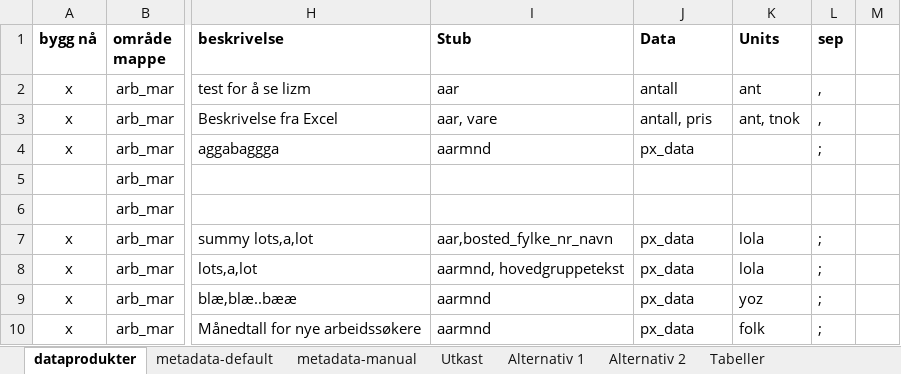
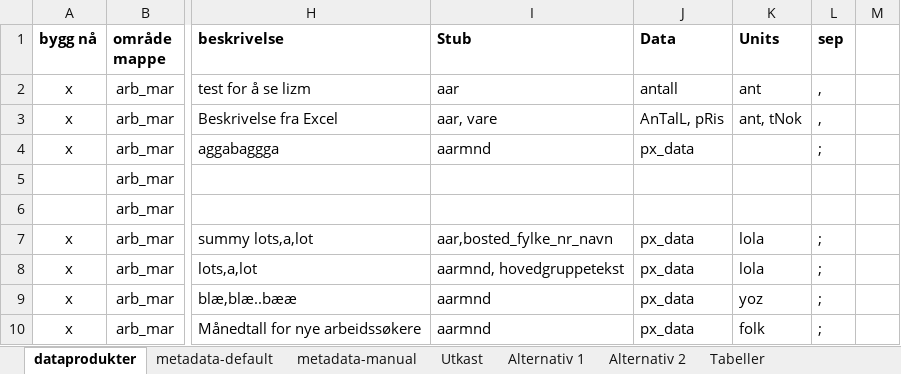
Before and after one commit to navikt/pxPyFactory, an Excel workbook: input/common_meta.xlsx, sheet dataprodukter, drawn as a sheet; only a part is shown, gaps mark what is left out; values as stored, in another font and other column widths than the file's, no borders; the diff names each change by its address in the sheet, - before the commit and + after, or states it on an @@ line.

```diff
--- a/input/common_meta.xlsx (sheet dataprodukter)
+++ b/input/common_meta.xlsx (sheet dataprodukter)
-J3 (Data): antall, pris
+J3 (Data): AnTalL, pRis
-K3 (Units): ant, tnok
+K3 (Units): ant, tNok
```
Also changed, not shown: 3 other files.
